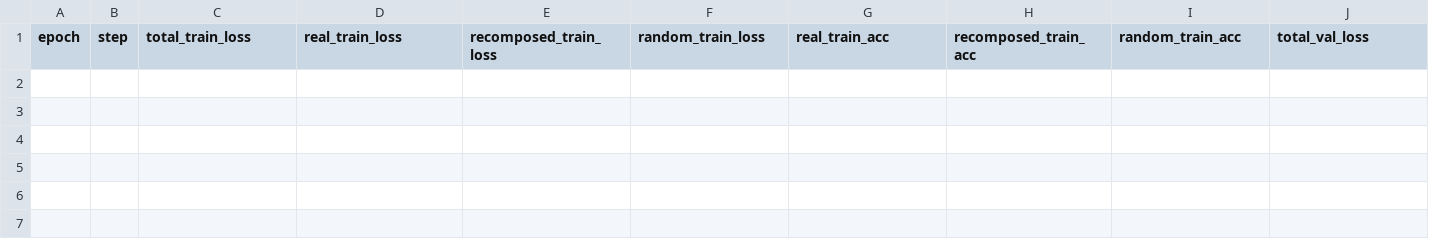
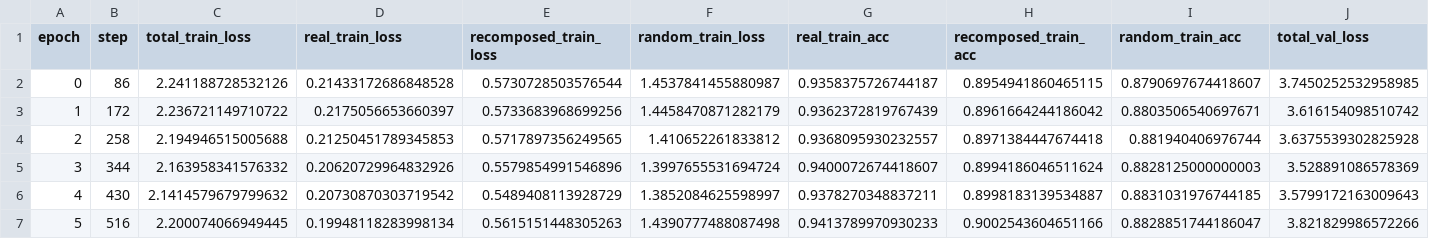
Before and after one commit to maximoskp/GraphMelHarm, a CSV file: results/bilstm_mel.csv, drawn as a sheet; only a part is shown; rows hold the shown columns only; the diff names each change by its address in the sheet, - before the commit and + after, or states it on an @@ line.

```diff
--- a/results/bilstm_mel.csv
+++ b/results/bilstm_mel.csv
+row 2: 0 | 86 | 2.241188728532126 | 0.21433172686848528 | 0.5730728503576544 | 1.4537841455880987 | 0.9358375726744187 | 0.8954941860465115 | 0.8790697674418607 | 3.7450252532958985
+row 3: 1 | 172 | 2.236721149710722 | 0.2175056653660397 | 0.5733683968699256 | 1.4458470871282179 | 0.9362372819767439 | 0.8961664244186042 | 0.8803506540697671 | 3.616154098510742
+row 4: 2 | 258 | 2.194946515005688 | 0.21250451789345853 | 0.5717897356249565 | 1.410652261833812 | 0.9368095930232557 | 0.8971384447674418 | 0.881940406976744 | 3.6375539302825928
+row 5: 3 | 344 | 2.163958341576332 | 0.20620729964832926 | 0.5579854991546896 | 1.3997655531694724 | 0.9400072674418607 | 0.8994186046511624 | 0.8828125000000003 | 3.528891086578369
+row 6: 4 | 430 | 2.1414579679799632 | 0.20730870303719542 | 0.5489408113928729 | 1.3852084625598997 | 0.9378270348837211 | 0.8998183139534887 | 0.8831031976744185 | 3.5799172163009643
+row 7: 5 | 516 | 2.200074066949445 | 0.19948118283998134 | 0.5615151448305263 | 1.4390777488087498 | 0.9413789970930233 | 0.9002543604651166 | 0.8828851744186047 | 3.821829986572266
```
Also changed, not shown: 5 other files.
